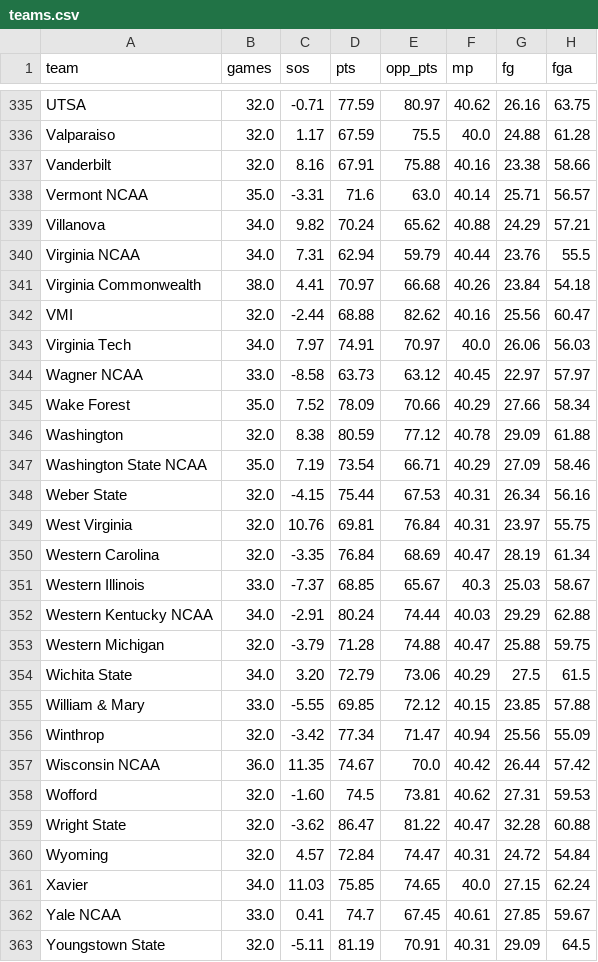
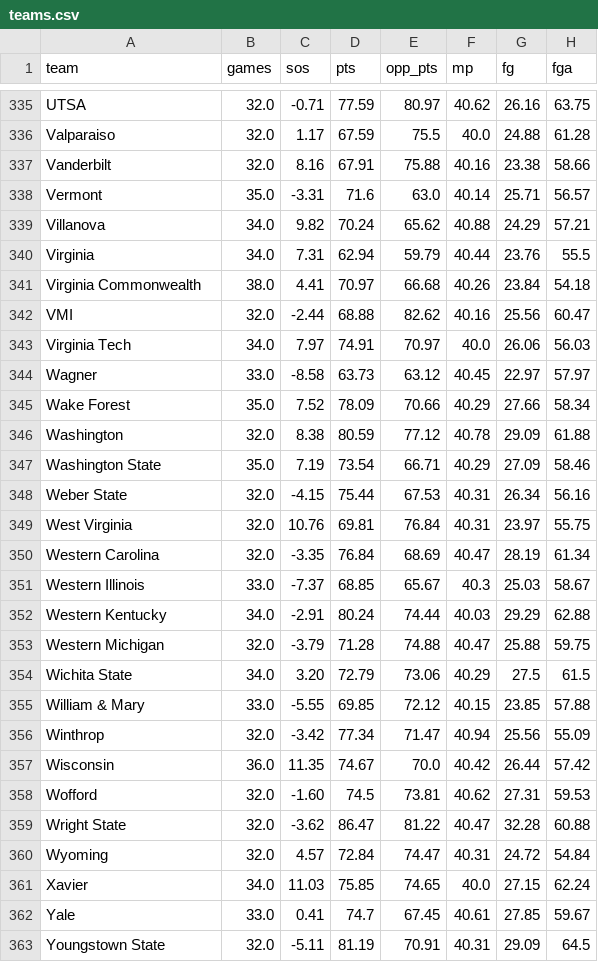
Before and after one commit to sarahbethea/ncaa-basketball-predictor, a CSV file: teams.csv, drawn as a sheet; only a part is shown, gaps mark what is left out; the diff covers the shown part only; the diff names each change by its address in the sheet, - before the commit and + after, or states it on an @@ line.

Commit message:
Update scraper.py to remove " NCAA" from team names where it was appended in Sports Reference table

```diff
--- a/teams.csv
+++ b/teams.csv
-A338 (team): Vermont NCAA
+A338 (team): Vermont
-A340 (team): Virginia NCAA
+A340 (team): Virginia
-A344 (team): Wagner NCAA
+A344 (team): Wagner
-A347 (team): Washington State NCAA
+A347 (team): Washington State
-A352 (team): Western Kentucky NCAA
+A352 (team): Western Kentucky
-A357 (team): Wisconsin NCAA
+A357 (team): Wisconsin
-A362 (team): Yale NCAA
+A362 (team): Yale
```
Also changed, not shown: 61 edited cells elsewhere in this file, 3 other files.
